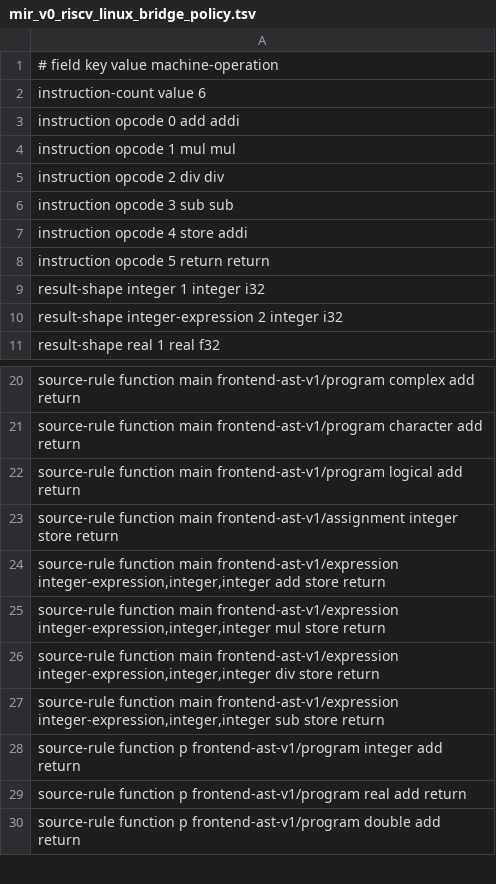
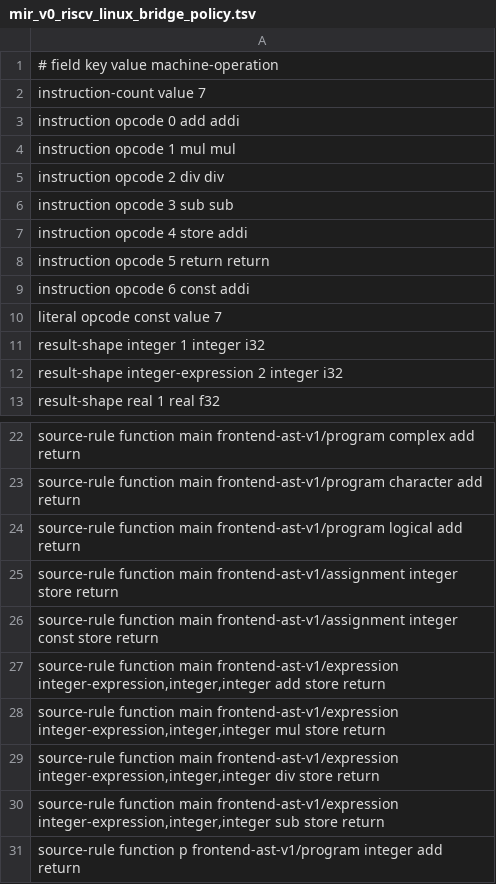
Before and after one commit to lazy-fortran/fortback-new, a TSV file: spec/mir_v0_riscv_linux_bridge_policy.tsv, drawn as a sheet; only a part is shown, gaps mark what is left out; the shorter side is filled out with more unchanged rows.

Commit message:
Add bounded MIR integer literal route

```diff
--- a/spec/mir_v0_riscv_linux_bridge_policy.tsv
+++ b/spec/mir_v0_riscv_linux_bridge_policy.tsv
@@ -1,3 +1,3 @@
 # field key value machine-operation
-instruction-count value 6
+instruction-count value 7
 instruction opcode 0 add addi
@@ -8,2 +8,4 @@ instruction opcode 4 store addi
 instruction opcode 5 return return
+instruction opcode 6 const addi
+literal opcode const value 7
 result-shape integer 1 integer i32
@@ -23,2 +25,3 @@ source-rule function main frontend-ast-v1/program logical add return
 source-rule function main frontend-ast-v1/assignment integer store return
+source-rule function main frontend-ast-v1/assignment integer const store return
 source-rule function main frontend-ast-v1/expression integer-expression,integer,integer add store return
```
Also changed, not shown: spec/mir_v0_bridge_metadata.tsv, 7 other files.
